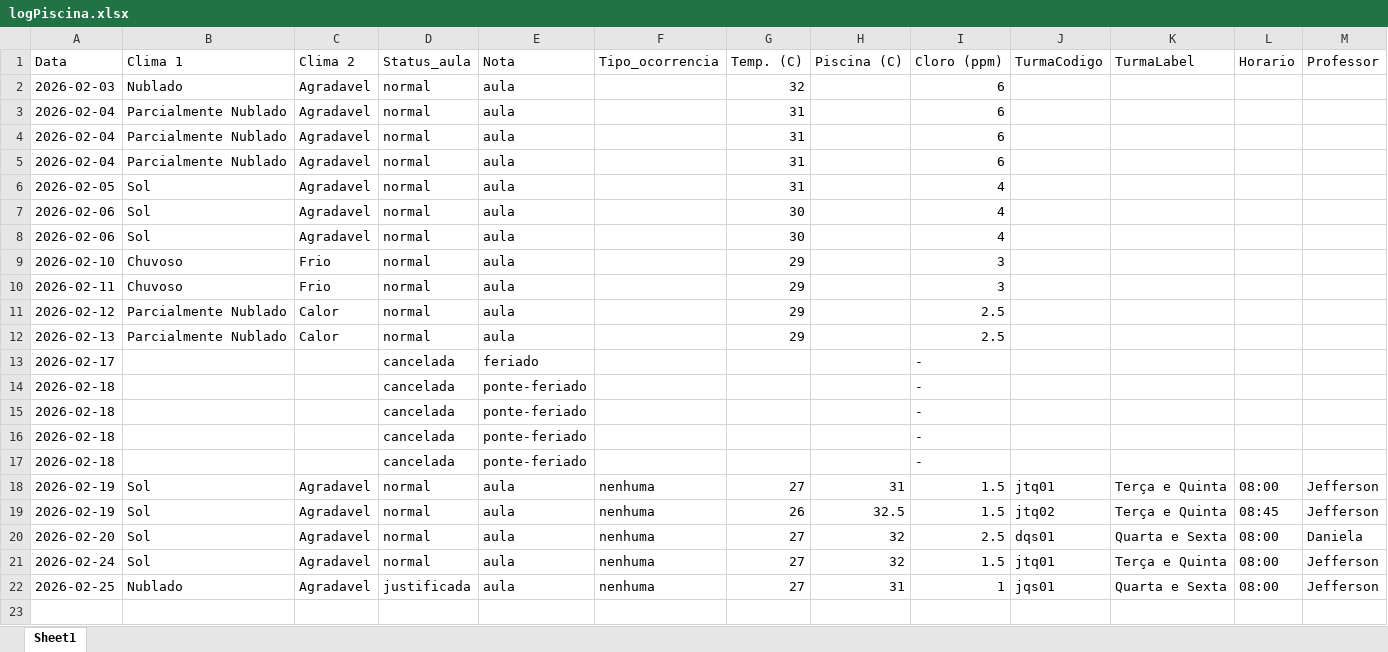
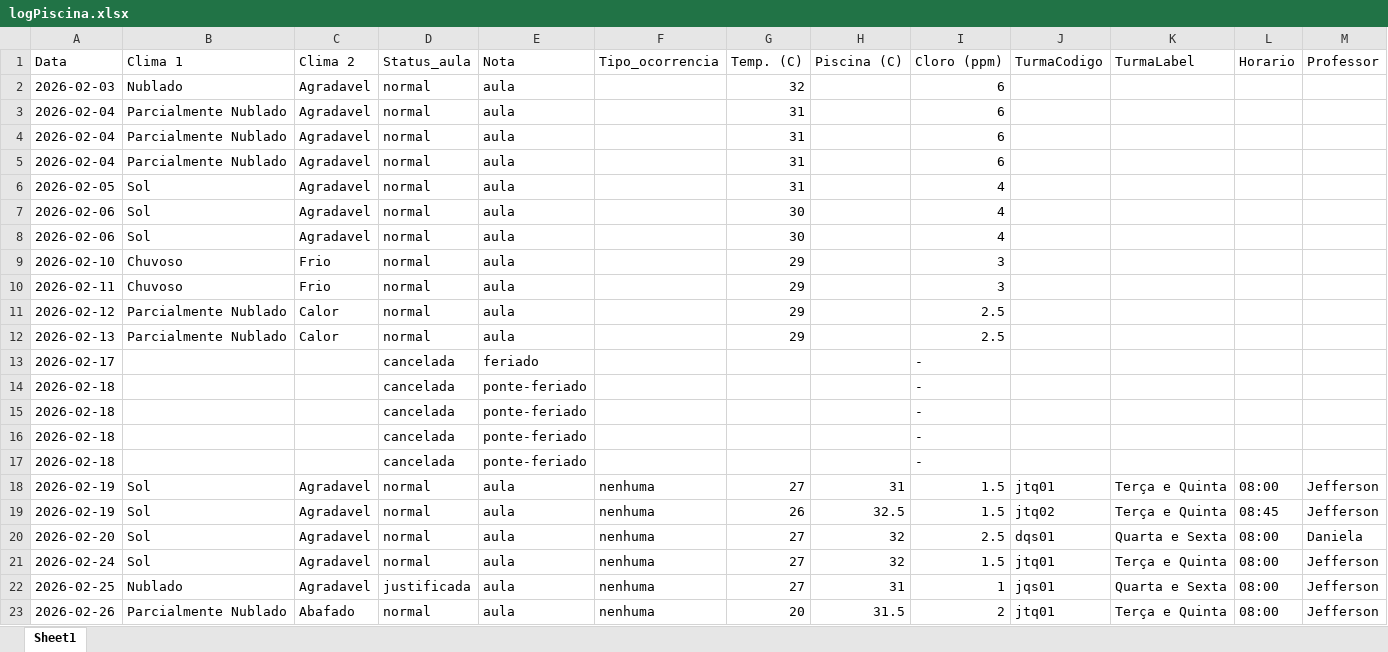
Before and after one commit to Jeffrog22/Lista-de-Chamada-Web, an Excel workbook: data/logPiscina.xlsx, sheet Sheet1, drawn as a sheet; values as stored, in another font and other column widths than the file's, no borders; the diff names each change by its address in the sheet, - before the commit and + after, or states it on an @@ line.

Commit message:
chore(data): update attendance base files and pool log

```diff
--- a/data/logPiscina.xlsx (sheet Sheet1)
+++ b/data/logPiscina.xlsx (sheet Sheet1)
+row 23: 2026-02-26 | Parcialmente Nublado | Abafado | normal | aula | nenhuma | 20 | 31.5 | 2 | jtq01 | Terça e Quinta | 08:00 | Jefferson
```
Also changed, not shown: 2 other files.
